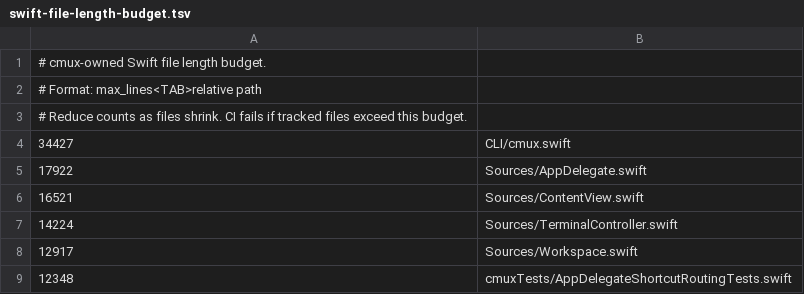
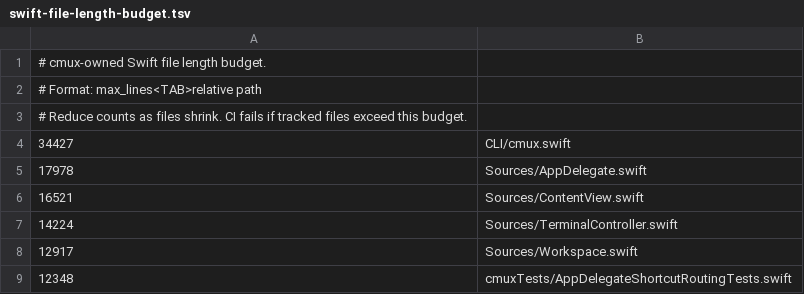
Before and after one commit to mana-am/coterm, a TSV file: .github/swift-file-length-budget.tsv, drawn as a sheet; only a part is shown.

```diff
--- a/.github/swift-file-length-budget.tsv
+++ b/.github/swift-file-length-budget.tsv
@@ -4,3 +4,3 @@
 34427	CLI/cmux.swift
-17922	Sources/AppDelegate.swift
+17978	Sources/AppDelegate.swift
 16521	Sources/ContentView.swift
```
Also changed, not shown: 5 other files.
